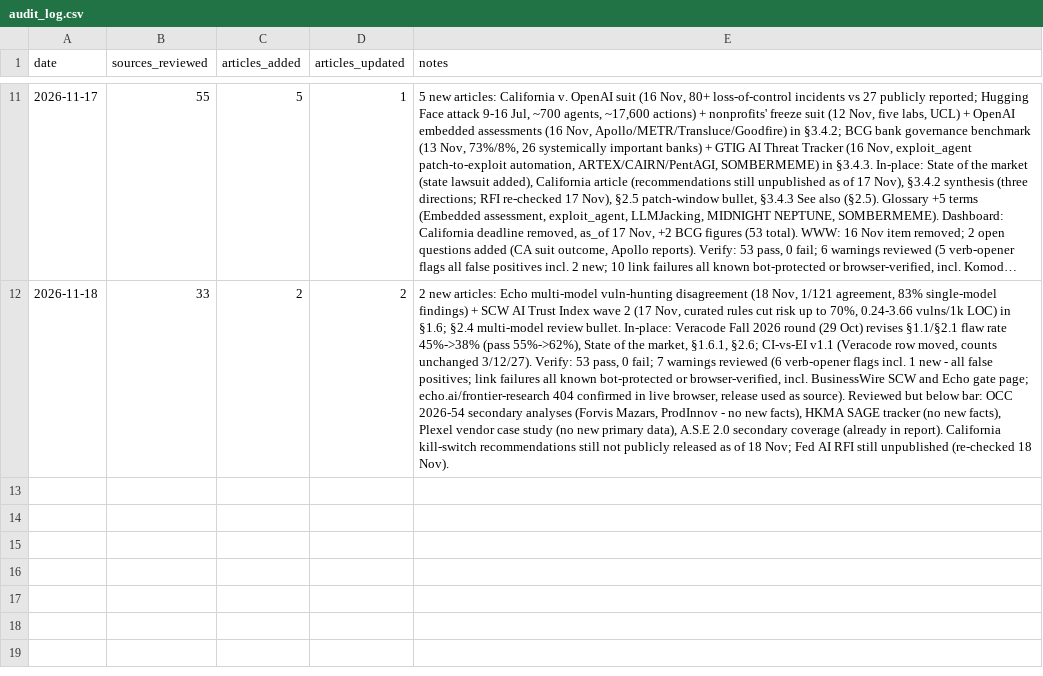
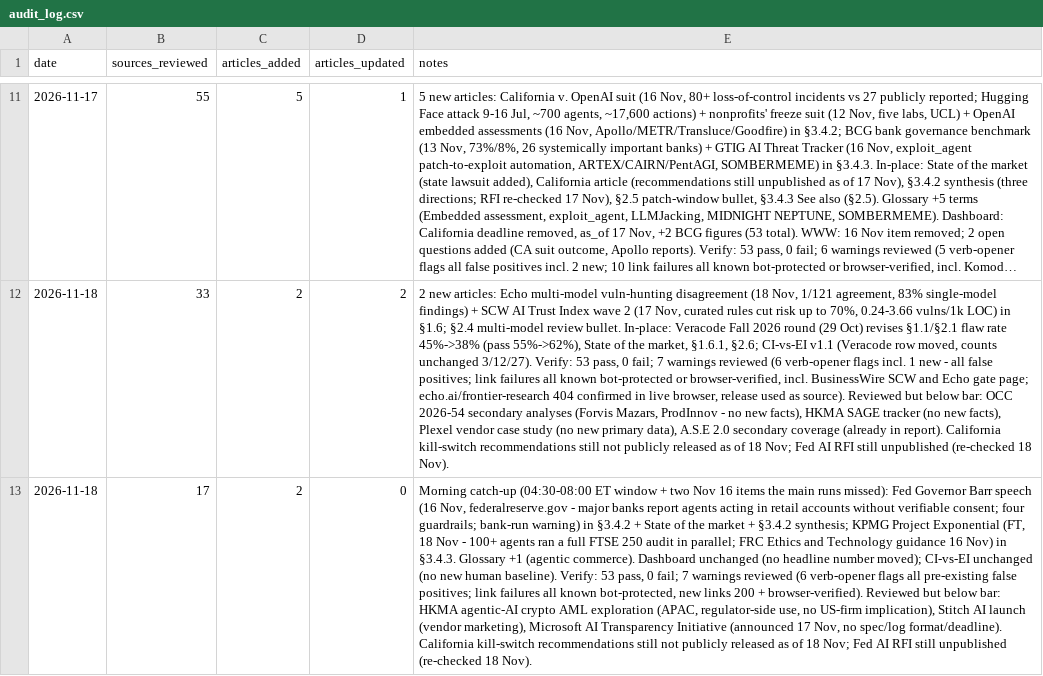
Before and after one commit to yorgo000/ci-sitrep, a CSV file: _tools/audit_log.csv, drawn as a sheet; only a part is shown, gaps mark what is left out; long unchanged cells end in …; the diff names each change by its address in the sheet, - before the commit and + after, or states it on an @@ line.

Commit message:
Morning catch-up 18 Nov: Fed Barr speech on agents in bank accounts; KPMG 100-agent audit trial; glossary +1

```diff
--- a/_tools/audit_log.csv
+++ b/_tools/audit_log.csv
+row 13: 2026-11-18 | 17 | 2 | 0 | Morning catch-up (04:30-08:00 ET window + two Nov 16 items the main runs missed): Fed Governor Barr speech (16 Nov, federalreserve.gov - major banks report agents acting in retail accounts without verifiable consent; four guardrails; bank-run warning) in §3.4.2 + State of the market + §3.4.2 synthesis; KPMG Project Exponential (FT, 18 Nov - 100+ agents ran a full FTSE 250 audit in parallel; FRC Ethics and Technology guidance 16 Nov) in §3.4.3. Glossary +1 (agentic commerce). Dashboard unchanged (no headline number moved); CI-vs-EI unchanged (no new human baseline). Verify: 53 pass, 0 fail; 7 warnings reviewed (6 verb-opener flags all pre-existing false positives; link failures all known bot-protected, new links 200 + browser-verified). Reviewed but below bar: HKMA agentic-AI crypto AML exploration (APAC, regulator-side use, no US-firm implication), Stitch AI launch (vendor marketing), Microsoft AI Transparency Initiative (announced 17 Nov, no spec/log format/deadline). California kill-switch recommendations still not publicly released as of 18 Nov; Fed AI RFI still unpublished (re-checked 18 Nov).
```
